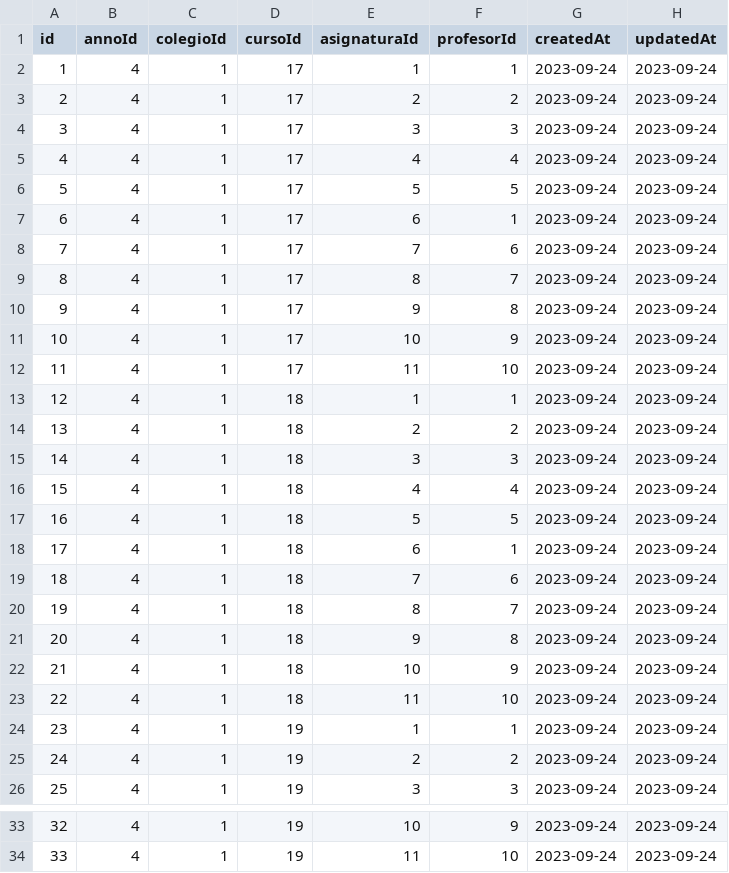
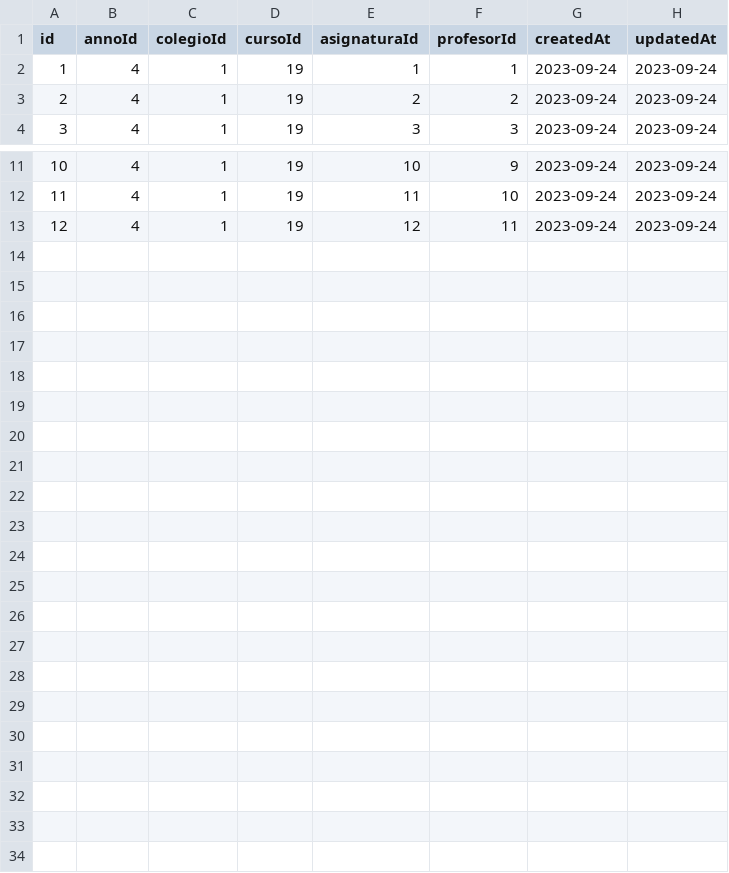
Before and after one commit to libroclases/classbook, a CSV file: backend/nodserver/csv/cursoprofesor.csv, drawn as a sheet; only a part is shown, gaps mark what is left out; removed rows and columns are numbered as before the commit, all else as after; the diff names each change by its address in the sheet, - before the commit and + after, or states it on an @@ line.

```diff
--- a/backend/nodserver/csv/cursoprofesor.csv
+++ b/backend/nodserver/csv/cursoprofesor.csv
-row 2: 1 | 4 | 1 | 17 | 1 | 1 | 2023-09-24 | 2023-09-24
-row 3: 2 | 4 | 1 | 17 | 2 | 2 | 2023-09-24 | 2023-09-24
-row 4: 3 | 4 | 1 | 17 | 3 | 3 | 2023-09-24 | 2023-09-24
-row 5: 4 | 4 | 1 | 17 | 4 | 4 | 2023-09-24 | 2023-09-24
-row 6: 5 | 4 | 1 | 17 | 5 | 5 | 2023-09-24 | 2023-09-24
-row 7: 6 | 4 | 1 | 17 | 6 | 1 | 2023-09-24 | 2023-09-24
-row 8: 7 | 4 | 1 | 17 | 7 | 6 | 2023-09-24 | 2023-09-24
-row 9: 8 | 4 | 1 | 17 | 8 | 7 | 2023-09-24 | 2023-09-24
-row 10: 9 | 4 | 1 | 17 | 9 | 8 | 2023-09-24 | 2023-09-24
-row 11: 10 | 4 | 1 | 17 | 10 | 9 | 2023-09-24 | 2023-09-24
-row 12: 11 | 4 | 1 | 17 | 11 | 10 | 2023-09-24 | 2023-09-24
-row 13: 12 | 4 | 1 | 18 | 1 | 1 | 2023-09-24 | 2023-09-24
-row 14: 13 | 4 | 1 | 18 | 2 | 2 | 2023-09-24 | 2023-09-24
-row 15: 14 | 4 | 1 | 18 | 3 | 3 | 2023-09-24 | 2023-09-24
-row 16: 15 | 4 | 1 | 18 | 4 | 4 | 2023-09-24 | 2023-09-24
-row 17: 16 | 4 | 1 | 18 | 5 | 5 | 2023-09-24 | 2023-09-24
-row 18: 17 | 4 | 1 | 18 | 6 | 1 | 2023-09-24 | 2023-09-24
-row 19: 18 | 4 | 1 | 18 | 7 | 6 | 2023-09-24 | 2023-09-24
-row 20: 19 | 4 | 1 | 18 | 8 | 7 | 2023-09-24 | 2023-09-24
-row 21: 20 | 4 | 1 | 18 | 9 | 8 | 2023-09-24 | 2023-09-24
-row 22: 21 | 4 | 1 | 18 | 10 | 9 | 2023-09-24 | 2023-09-24
-row 23: 22 | 4 | 1 | 18 | 11 | 10 | 2023-09-24 | 2023-09-24
@@ column A (id) renumbered between rows 2 and 12 @@
+row 13: 12 | 4 | 1 | 19 | 12 | 11 | 2023-09-24 | 2023-09-24
```
Also changed, not shown: backend/nodserver/csv/csv-no-id/evaluacion.csv, backend/nodserver/csv/evaluacion.csv, 7 other files.
